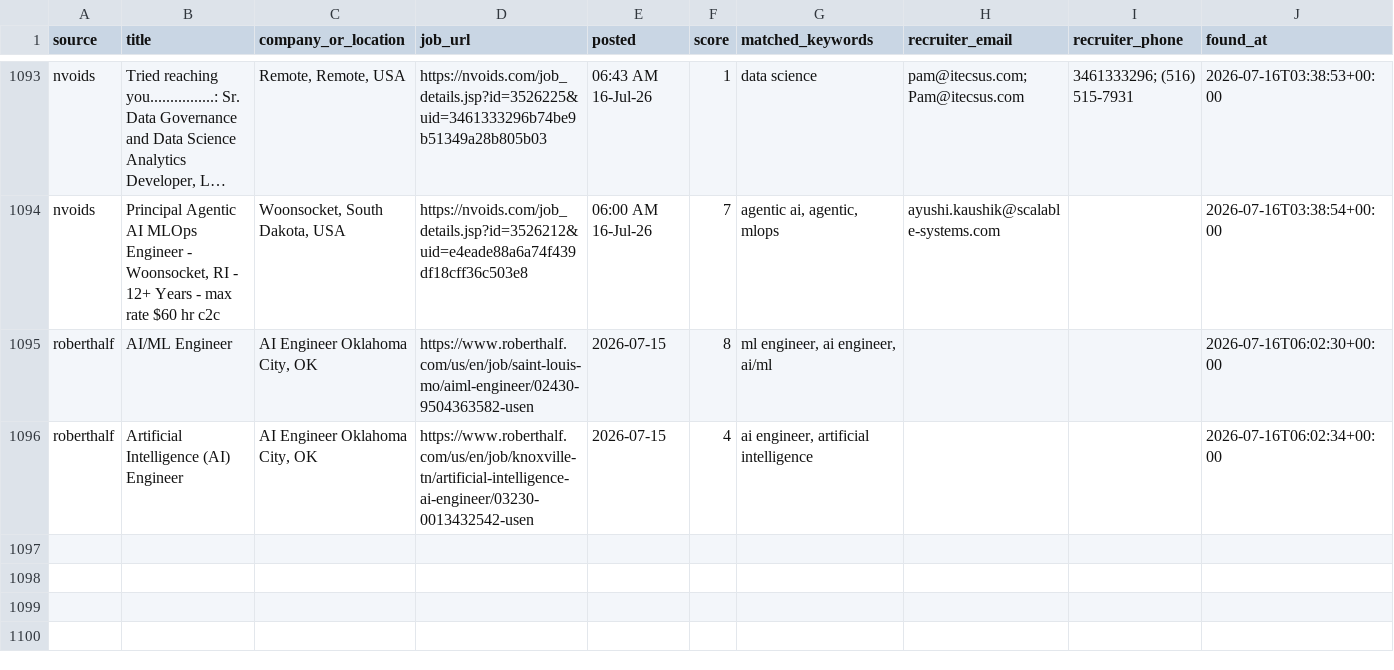
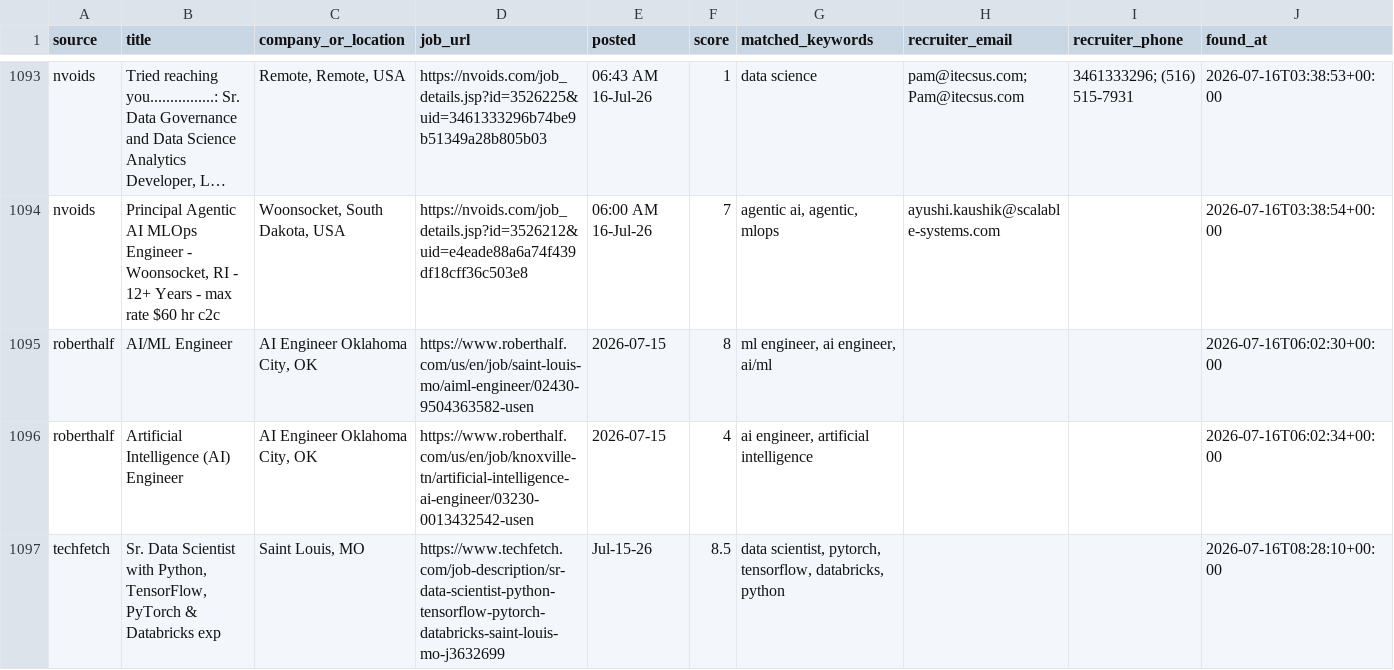
Before and after one commit to niharika2104/contract-job-tracker, a CSV file: data/jobs.csv, drawn as a sheet; only a part is shown, gaps mark what is left out; long unchanged cells end in …; the diff names each change by its address in the sheet, - before the commit and + after, or states it on an @@ line.

```diff
--- a/data/jobs.csv
+++ b/data/jobs.csv
+row 1097: techfetch | Sr. Data Scientist with Python, TensorFlow, PyTorch & Databricks exp | Saint Louis, MO | https://www.techfetch.com/job-description/sr-data-scientist-python-tensorflow-pytorch-databricks-saint-louis-mo-j3632699 | Jul-15-26 | 8.5 | data scientist, pytorch, tensorflow, databricks, python |  |  | 2026-07-16T08:28:10+00:00
```
Also changed, not shown: 1 other file.
